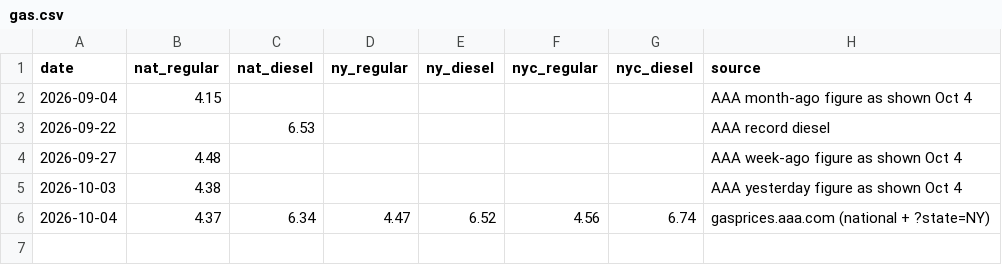
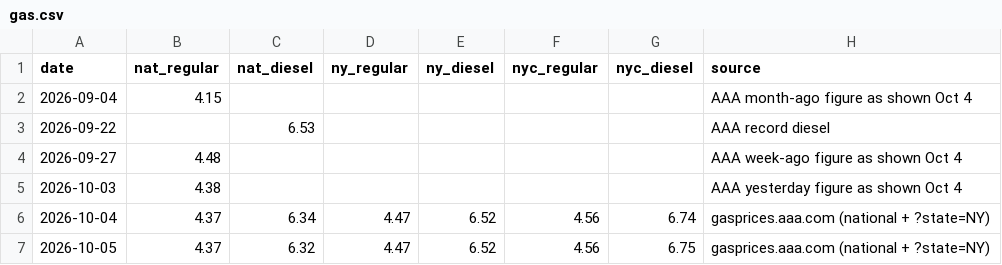
Before and after one commit to abrandt1897/GeoBrief, a CSV file: data/gas.csv, drawn as a sheet; the diff names each change by its address in the sheet, - before the commit and + after, or states it on an @@ line.

```diff
--- a/data/gas.csv
+++ b/data/gas.csv
+row 7: 2026-10-05 | 4.37 | 6.32 | 4.47 | 6.52 | 4.56 | 6.75 | gasprices.aaa.com (national + ?state=NY)
```
Also changed, not shown: data/forecasts.csv, data/markets.csv, 5 other files.
